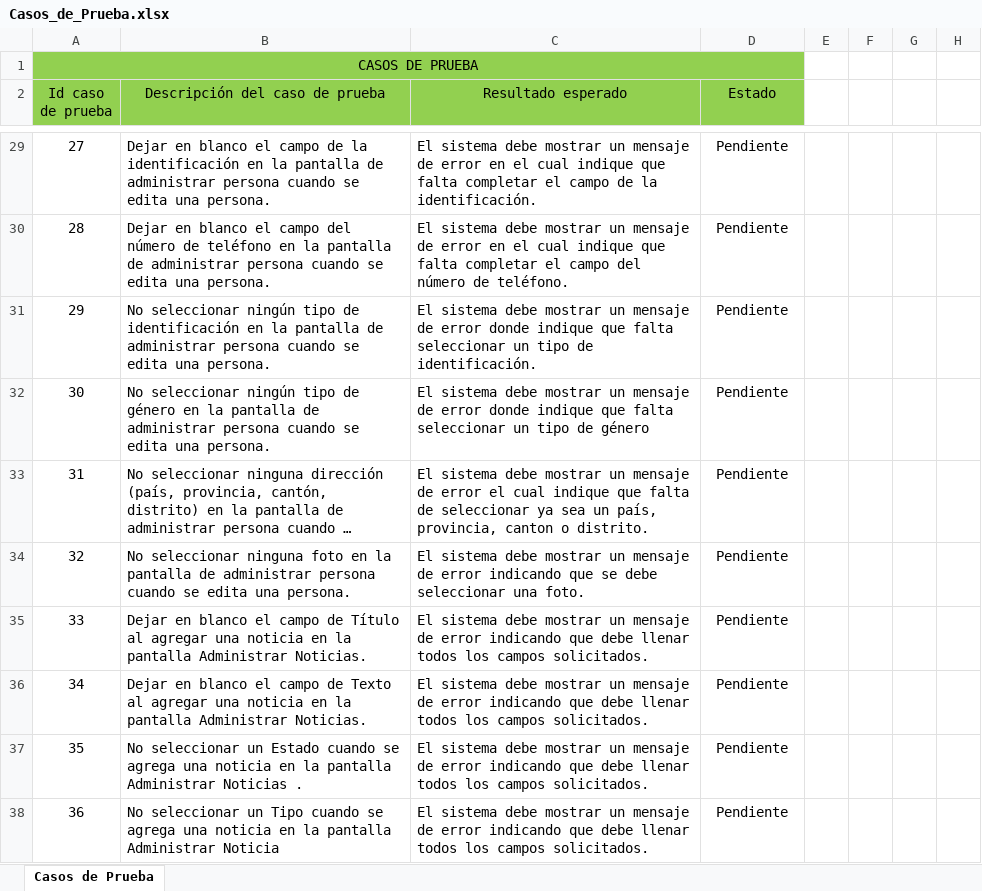
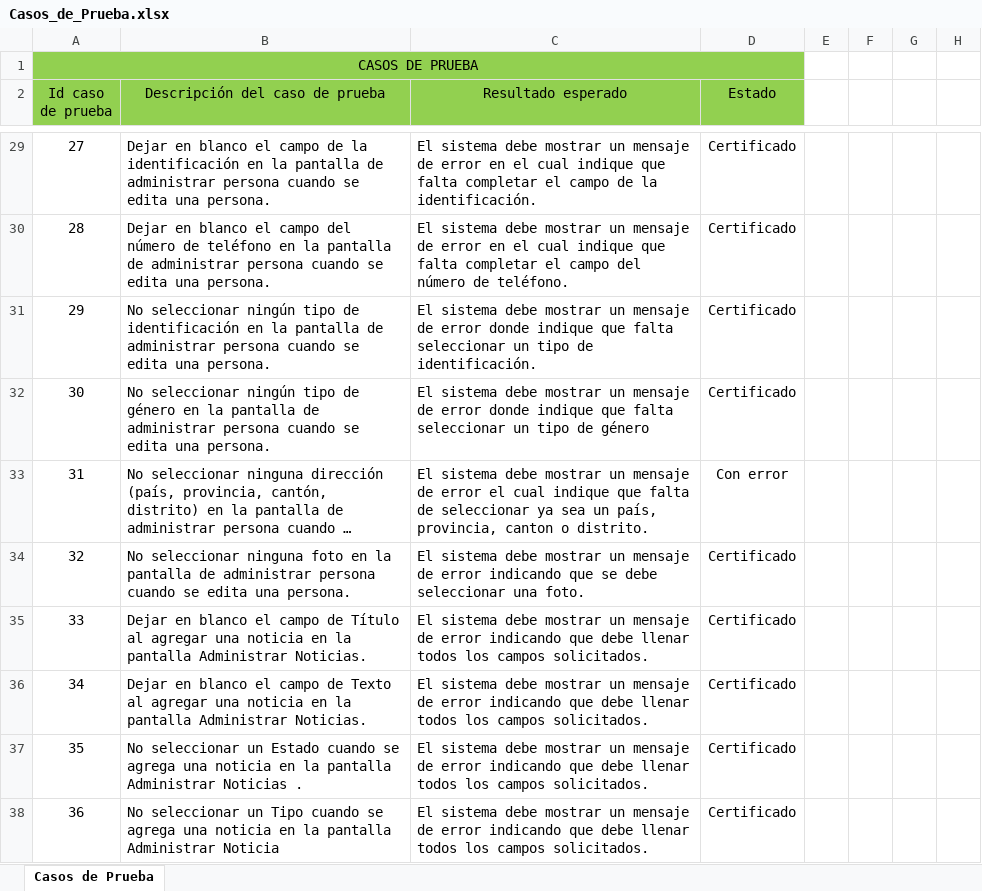
Before and after one commit to aleedca/ProyectoBases1, an Excel workbook: Casos_de_Prueba.xlsx, sheet Casos de Prueba, drawn as a sheet; only a part is shown, gaps mark what is left out; long unchanged cells end in …; values as stored, in another font and other column widths than the file's, no borders; the diff covers the shown part only; the diff names each change by its address in the sheet, - before the commit and + after, or states it on an @@ line.

Commit message:
Update Casos_de_Prueba.xlsx

```diff
--- a/Casos_de_Prueba.xlsx (sheet Casos de Prueba)
+++ b/Casos_de_Prueba.xlsx (sheet Casos de Prueba)
-D29:D32 (Estado): Pendiente
+D29:D32 (Estado): Certificado
-D33 (Estado): Pendiente
+D33 (Estado): Con error
-D34:D38 (Estado): Pendiente
+D34:D38 (Estado): Certificado
```
Also changed, not shown: 49 edited cells elsewhere in this sheet.
